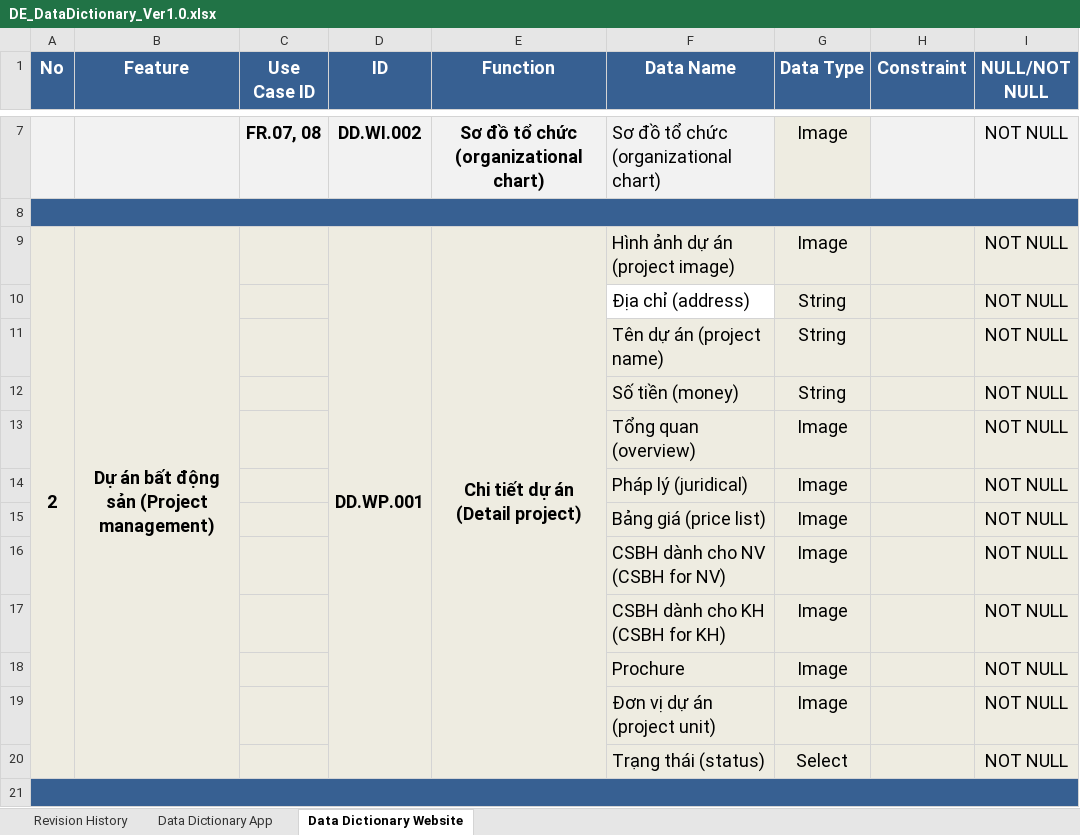
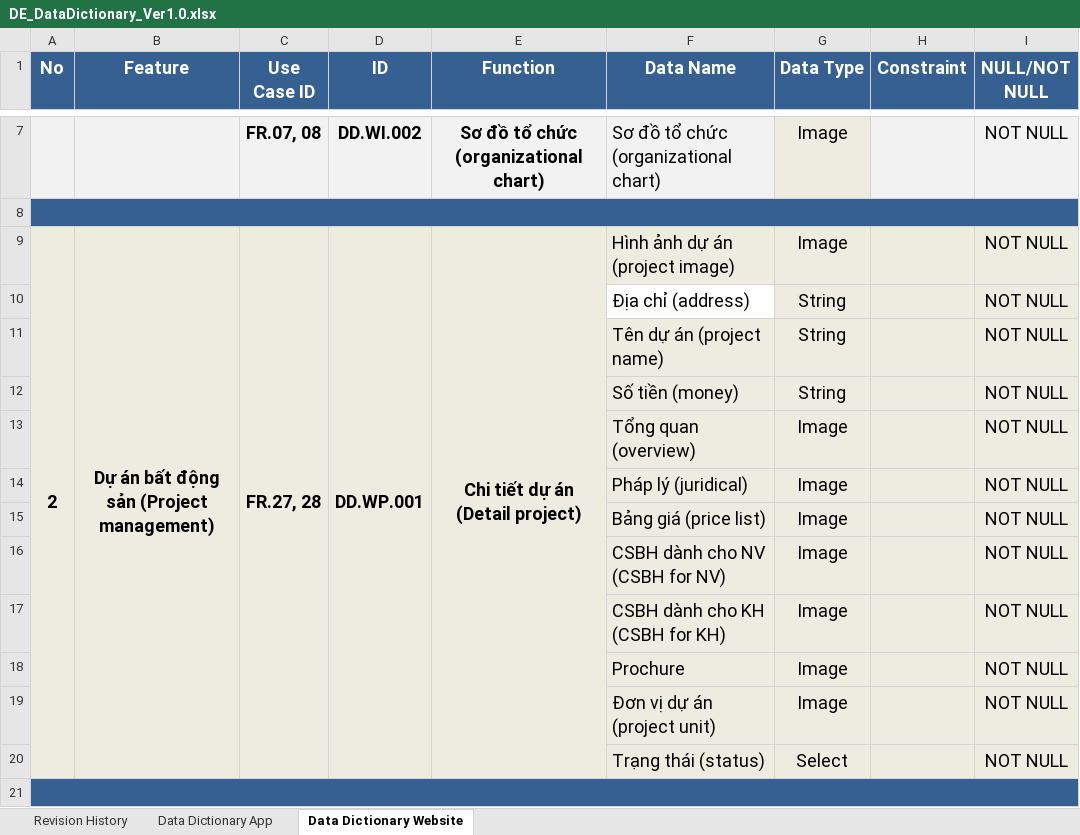
Before and after one commit to DamianHuynh/Capstone-Project, an Excel workbook: Improgress/2. Artifact and Deliverable/DetailDesign & Architect/Design/DE_DataDictionary_Ver1.0.xlsx, sheet Data Dictionary Website, drawn as a sheet; only a part is shown, gaps mark what is left out; values as stored, in another font and other column widths than the file's, no borders; the diff covers the shown part only; the diff names each change by its address in the sheet, - before the commit and + after, or states it on an @@ line.

```diff
--- a/Improgress/2. Artifact and Deliverable/DetailDesign & Architect/Design/DE_DataDictionary_Ver1.0.xlsx (sheet Data Dictionary Website)
+++ b/Improgress/2. Artifact and Deliverable/DetailDesign & Architect/Design/DE_DataDictionary_Ver1.0.xlsx (sheet Data Dictionary Website)
-C9 (Use Case ID): (empty)
+C9 (Use Case ID): FR.27, 28
+C9:C20 merged
```
Also changed, not shown: 4 edited cells and merged cells elsewhere in this sheet, sheet Data Dictionary App, Improgress/2. Artifact and Deliverable/DetailDesign & Architect/Design/DE_BusinessRules_Ver1.0.xlsx, Improgress/2. Artifact and Deliverable/DetailDesign & Architect/Design/DE_MessageList_Ver1.0.xlsx, 3 other files.
